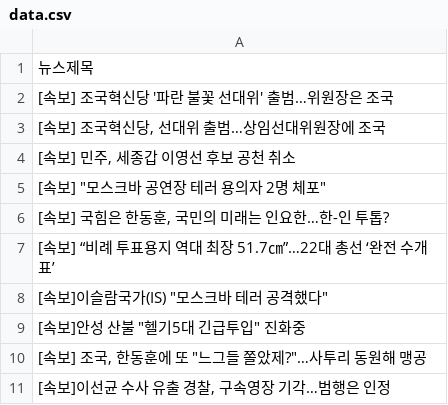
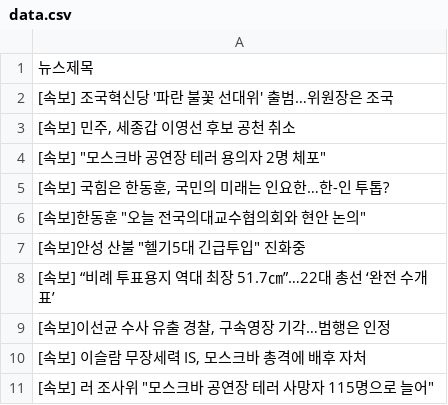
Before and after one commit to webstoryboy/test2, a CSV file: data.csv, drawn as a sheet.

Commit message:
네이버 뉴스

```diff
--- a/data.csv
+++ b/data.csv
@@ -2,3 +2,2 @@
 [속보] 조국혁신당 '파란 불꽃 선대위' 출범…위원장은 조국
-"[속보] 조국혁신당, 선대위 출범…상임선대위원장에 조국"
 "[속보] 민주, 세종갑 이영선 후보 공천 취소"
@@ -6,6 +5,7 @@
 "[속보] 국힘은 한동훈, 국민의 미래는 인요한…한-인 투톱?"
+"[속보]한동훈 ""오늘 전국의대교수협의회와 현안 논의"""
+"[속보]안성 산불 ""헬기5대 긴급투입"" 진화중"
 [속보] “비례 투표용지 역대 최장 51.7㎝”…22대 총선 ‘완전 수개표’
-"[속보]이슬람국가(IS) ""모스크바 테러 공격했다"""
-"[속보]안성 산불 ""헬기5대 긴급투입"" 진화중"
-"[속보] 조국, 한동훈에 또 ""느그들 쫄았제?""…사투리 동원해 맹공"
 "[속보]이선균 수사 유출 경찰, 구속영장 기각…범행은 인정"
+"[속보] 이슬람 무장세력 IS, 모스크바 총격에 배후 자처"
+"[속보] 러 조사위 ""모스크바 공연장 테러 사망자 115명으로 늘어"""
```
